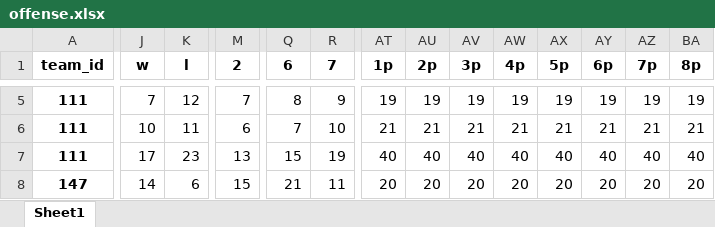
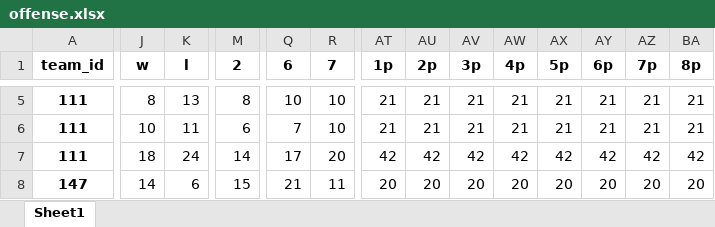
Before and after one commit to fakebenjay/innings-heatmap, an Excel workbook: offense.xlsx, sheet Sheet1, drawn as a sheet; only a part is shown, gaps mark what is left out; values as stored, in another font and other column widths than the file's, no borders; the diff covers the shown part only; the diff names each change by its address in the sheet, - before the commit and + after, or states it on an @@ line.

```diff
--- a/offense.xlsx (sheet Sheet1)
+++ b/offense.xlsx (sheet Sheet1)
-J5 (w): 7
+J5 (w): 8
-K5 (l): 12
+K5 (l): 13
-M5 (2): 7
+M5 (2): 8
-Q5 (6): 8
+Q5 (6): 10
-R5 (7): 9
+R5 (7): 10
-AT5 (1p): 19
+AT5 (1p): 21
-AU5 (2p): 19
+AU5 (2p): 21
-AV5 (3p): 19
+AV5 (3p): 21
-AW5 (4p): 19
+AW5 (4p): 21
-AX5 (5p): 19
+AX5 (5p): 21
-AY5 (6p): 19
+AY5 (6p): 21
-AZ5 (7p): 19
+AZ5 (7p): 21
-BA5 (8p): 19
+BA5 (8p): 21
-J7 (w): 17
+J7 (w): 18
-K7 (l): 23
+K7 (l): 24
-M7 (2): 13
+M7 (2): 14
-Q7 (6): 15
+Q7 (6): 17
-R7 (7): 19
+R7 (7): 20
-AT7 (1p): 40
+AT7 (1p): 42
-AU7 (2p): 40
+AU7 (2p): 42
-AV7 (3p): 40
+AV7 (3p): 42
-AW7 (4p): 40
+AW7 (4p): 42
-AX7 (5p): 40
+AX7 (5p): 42
-AY7 (6p): 40
+AY7 (6p): 42
-AZ7 (7p): 40
+AZ7 (7p): 42
-BA7 (8p): 40
+BA7 (8p): 42
```
Also changed, not shown: 2 added rows, 2 removed rows and 1588 edited cells elsewhere in this sheet, defense.xlsx, 3 other files.
